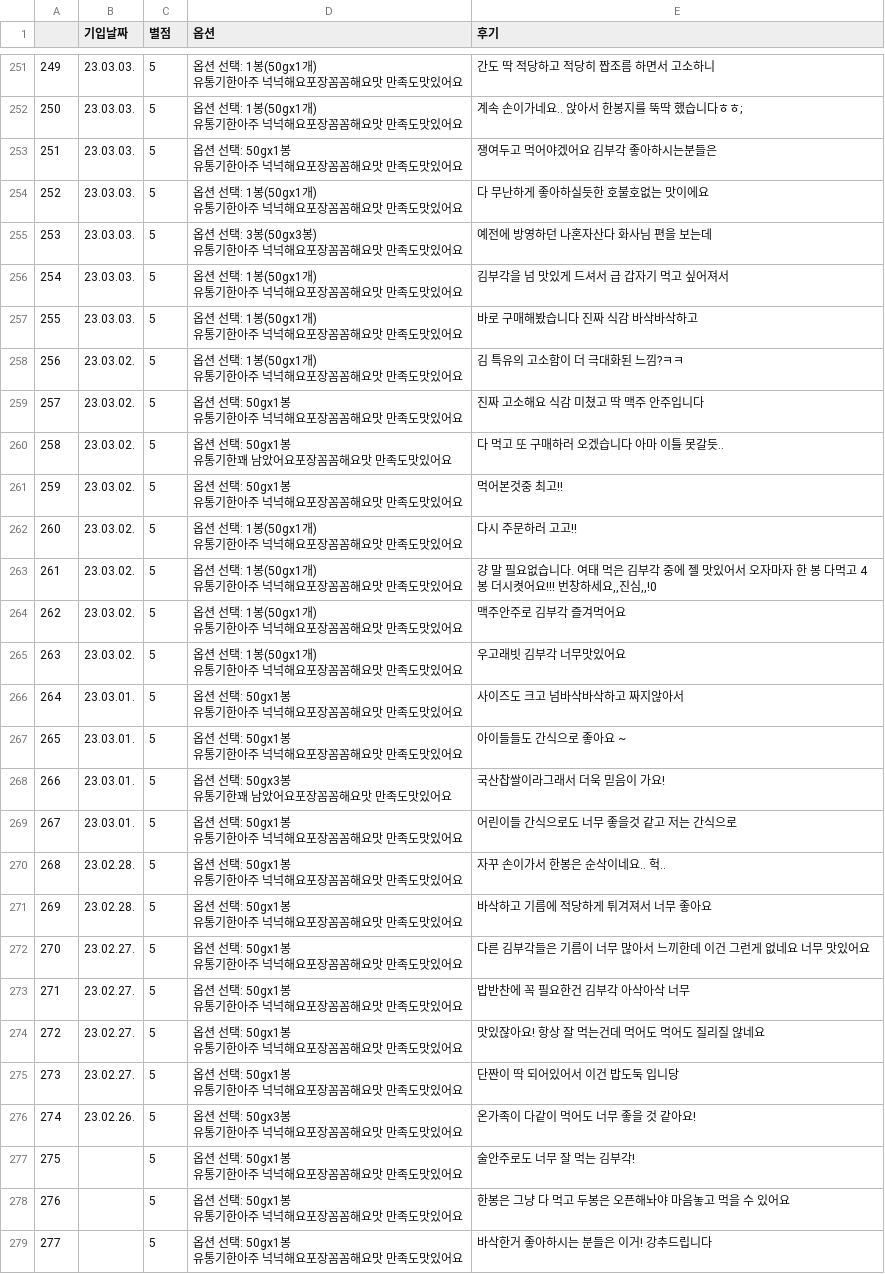
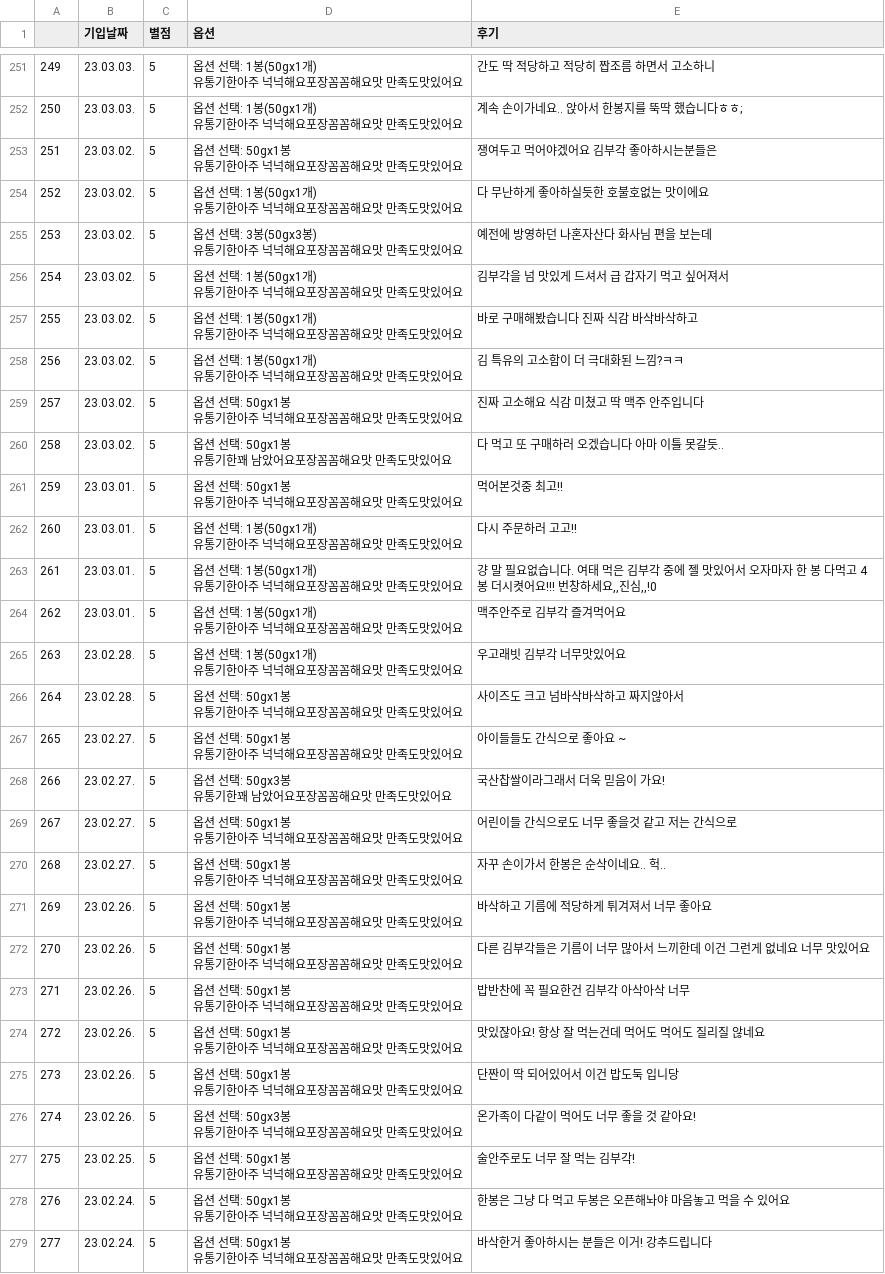
Before and after one commit to JiwonChung2023/Naver-Smart-Store-Reliability-Tool, a CSV file: csvs/myItem3.csv, drawn as a sheet; only a part is shown, gaps mark what is left out; the diff covers the shown part only.

```diff
--- a/csvs/myItem3.csv
+++ b/csvs/myItem3.csv
@@ -503,12 +503,12 @@
 유통기한아주 넉넉해요포장꼼꼼해요맛 만족도맛있어요",계속 손이가네요.. 앉아서 한봉지를 뚝딱 했습니다ㅎㅎ;
-251,23.03.03.,5,"옵션 선택: 50gx1봉
-유통기한아주 넉넉해요포장꼼꼼해요맛 만족도맛있어요",쟁여두고 먹어야겠어요 김부각 좋아하시는분들은
-252,23.03.03.,5,"옵션 선택: 1봉(50gx1개)
-유통기한아주 넉넉해요포장꼼꼼해요맛 만족도맛있어요",다 무난하게 좋아하실듯한 호불호없는 맛이에요
-253,23.03.03.,5,"옵션 선택: 3봉(50gx3봉)
-유통기한아주 넉넉해요포장꼼꼼해요맛 만족도맛있어요",예전에 방영하던 나혼자산다 화사님 편을 보는데
-254,23.03.03.,5,"옵션 선택: 1봉(50gx1개)
-유통기한아주 넉넉해요포장꼼꼼해요맛 만족도맛있어요",김부각을 넘 맛있게 드셔서 급 갑자기 먹고 싶어져서
-255,23.03.03.,5,"옵션 선택: 1봉(50gx1개)
-유통기한아주 넉넉해요포장꼼꼼해요맛 만족도맛있어요",바로 구매해봤습니다 진짜 식감 바삭바삭하고
+251,23.03.02.,5,"옵션 선택: 50gx1봉
+유통기한아주 넉넉해요포장꼼꼼해요맛 만족도맛있어요",쟁여두고 먹어야겠어요 김부각 좋아하시는분들은
+252,23.03.02.,5,"옵션 선택: 1봉(50gx1개)
+유통기한아주 넉넉해요포장꼼꼼해요맛 만족도맛있어요",다 무난하게 좋아하실듯한 호불호없는 맛이에요
+253,23.03.02.,5,"옵션 선택: 3봉(50gx3봉)
+유통기한아주 넉넉해요포장꼼꼼해요맛 만족도맛있어요",예전에 방영하던 나혼자산다 화사님 편을 보는데
+254,23.03.02.,5,"옵션 선택: 1봉(50gx1개)
+유통기한아주 넉넉해요포장꼼꼼해요맛 만족도맛있어요",김부각을 넘 맛있게 드셔서 급 갑자기 먹고 싶어져서
+255,23.03.02.,5,"옵션 선택: 1봉(50gx1개)
+유통기한아주 넉넉해요포장꼼꼼해요맛 만족도맛있어요",바로 구매해봤습니다 진짜 식감 바삭바삭하고
 256,23.03.02.,5,"옵션 선택: 1봉(50gx1개)
@@ -519,39 +519,39 @@
 유통기한꽤 남았어요포장꼼꼼해요맛 만족도맛있어요",다 먹고 또 구매하러 오겠습니다 아마 이틀 못갈듯..
-259,23.03.02.,5,"옵션 선택: 50gx1봉
-유통기한아주 넉넉해요포장꼼꼼해요맛 만족도맛있어요",먹어본것중 최고!!
-260,23.03.02.,5,"옵션 선택: 1봉(50gx1개)
-유통기한아주 넉넉해요포장꼼꼼해요맛 만족도맛있어요",다시 주문하러 고고!!
-261,23.03.02.,5,"옵션 선택: 1봉(50gx1개)
-유통기한아주 넉넉해요포장꼼꼼해요맛 만족도맛있어요","걍 말 필요없습니다. 여태 먹은 김부각 중에 젤 맛있어서 오자마자 한 봉 다먹고 4봉 더시켯어요!!! 번창하세요,,진심,,!0"
-262,23.03.02.,5,"옵션 선택: 1봉(50gx1개)
-유통기한아주 넉넉해요포장꼼꼼해요맛 만족도맛있어요",맥주안주로 김부각 즐겨먹어요
-263,23.03.02.,5,"옵션 선택: 1봉(50gx1개)
-유통기한아주 넉넉해요포장꼼꼼해요맛 만족도맛있어요",우고래빗 김부각 너무맛있어요
-264,23.03.01.,5,"옵션 선택: 50gx1봉
-유통기한아주 넉넉해요포장꼼꼼해요맛 만족도맛있어요",사이즈도 크고 넘바삭바삭하고 짜지않아서
-265,23.03.01.,5,"옵션 선택: 50gx1봉
-유통기한아주 넉넉해요포장꼼꼼해요맛 만족도맛있어요",아이들들도 간식으로 좋아요 ~
-266,23.03.01.,5,"옵션 선택: 50gx3봉
-유통기한꽤 남았어요포장꼼꼼해요맛 만족도맛있어요",국산찹쌀이라그래서 더욱 믿음이 가요!
-267,23.03.01.,5,"옵션 선택: 50gx1봉
-유통기한아주 넉넉해요포장꼼꼼해요맛 만족도맛있어요",어린이들 간식으로도 너무 좋을것 같고 저는 간식으로
-268,23.02.28.,5,"옵션 선택: 50gx1봉
-유통기한아주 넉넉해요포장꼼꼼해요맛 만족도맛있어요",자꾸 손이가서 한봉은 순삭이네요.. 헉..
-269,23.02.28.,5,"옵션 선택: 50gx1봉
-유통기한아주 넉넉해요포장꼼꼼해요맛 만족도맛있어요",바삭하고 기름에 적당하게 튀겨져서 너무 좋아요
-270,23.02.27.,5,"옵션 선택: 50gx1봉
-유통기한아주 넉넉해요포장꼼꼼해요맛 만족도맛있어요",다른 김부각들은 기름이 너무 많아서 느끼한데 이건 그런게 없네요 너무 맛있어요
-271,23.02.27.,5,"옵션 선택: 50gx1봉
-유통기한아주 넉넉해요포장꼼꼼해요맛 만족도맛있어요",밥반찬에 꼭 필요한건 김부각 아삭아삭 너무
-272,23.02.27.,5,"옵션 선택: 50gx1봉
-유통기한아주 넉넉해요포장꼼꼼해요맛 만족도맛있어요",맛있잖아요! 항상 잘 먹는건데 먹어도 먹어도 질리질 않네요
-273,23.02.27.,5,"옵션 선택: 50gx1봉
-유통기한아주 넉넉해요포장꼼꼼해요맛 만족도맛있어요",단짠이 딱 되어있어서 이건 밥도둑 입니당
+259,23.03.01.,5,"옵션 선택: 50gx1봉
+유통기한아주 넉넉해요포장꼼꼼해요맛 만족도맛있어요",먹어본것중 최고!!
+260,23.03.01.,5,"옵션 선택: 1봉(50gx1개)
+유통기한아주 넉넉해요포장꼼꼼해요맛 만족도맛있어요",다시 주문하러 고고!!
+261,23.03.01.,5,"옵션 선택: 1봉(50gx1개)
+유통기한아주 넉넉해요포장꼼꼼해요맛 만족도맛있어요","걍 말 필요없습니다. 여태 먹은 김부각 중에 젤 맛있어서 오자마자 한 봉 다먹고 4봉 더시켯어요!!! 번창하세요,,진심,,!0"
+262,23.03.01.,5,"옵션 선택: 1봉(50gx1개)
+유통기한아주 넉넉해요포장꼼꼼해요맛 만족도맛있어요",맥주안주로 김부각 즐겨먹어요
+263,23.02.28.,5,"옵션 선택: 1봉(50gx1개)
+유통기한아주 넉넉해요포장꼼꼼해요맛 만족도맛있어요",우고래빗 김부각 너무맛있어요
+264,23.02.28.,5,"옵션 선택: 50gx1봉
+유통기한아주 넉넉해요포장꼼꼼해요맛 만족도맛있어요",사이즈도 크고 넘바삭바삭하고 짜지않아서
+265,23.02.27.,5,"옵션 선택: 50gx1봉
+유통기한아주 넉넉해요포장꼼꼼해요맛 만족도맛있어요",아이들들도 간식으로 좋아요 ~
+266,23.02.27.,5,"옵션 선택: 50gx3봉
+유통기한꽤 남았어요포장꼼꼼해요맛 만족도맛있어요",국산찹쌀이라그래서 더욱 믿음이 가요!
+267,23.02.27.,5,"옵션 선택: 50gx1봉
+유통기한아주 넉넉해요포장꼼꼼해요맛 만족도맛있어요",어린이들 간식으로도 너무 좋을것 같고 저는 간식으로
+268,23.02.27.,5,"옵션 선택: 50gx1봉
+유통기한아주 넉넉해요포장꼼꼼해요맛 만족도맛있어요",자꾸 손이가서 한봉은 순삭이네요.. 헉..
+269,23.02.26.,5,"옵션 선택: 50gx1봉
+유통기한아주 넉넉해요포장꼼꼼해요맛 만족도맛있어요",바삭하고 기름에 적당하게 튀겨져서 너무 좋아요
+270,23.02.26.,5,"옵션 선택: 50gx1봉
+유통기한아주 넉넉해요포장꼼꼼해요맛 만족도맛있어요",다른 김부각들은 기름이 너무 많아서 느끼한데 이건 그런게 없네요 너무 맛있어요
+271,23.02.26.,5,"옵션 선택: 50gx1봉
+유통기한아주 넉넉해요포장꼼꼼해요맛 만족도맛있어요",밥반찬에 꼭 필요한건 김부각 아삭아삭 너무
+272,23.02.26.,5,"옵션 선택: 50gx1봉
+유통기한아주 넉넉해요포장꼼꼼해요맛 만족도맛있어요",맛있잖아요! 항상 잘 먹는건데 먹어도 먹어도 질리질 않네요
+273,23.02.26.,5,"옵션 선택: 50gx1봉
+유통기한아주 넉넉해요포장꼼꼼해요맛 만족도맛있어요",단짠이 딱 되어있어서 이건 밥도둑 입니당
 274,23.02.26.,5,"옵션 선택: 50gx3봉
 유통기한아주 넉넉해요포장꼼꼼해요맛 만족도맛있어요",온가족이 다같이 먹어도 너무 좋을 것 같아요!
-275,,5,"옵션 선택: 50gx1봉
-유통기한아주 넉넉해요포장꼼꼼해요맛 만족도맛있어요",술안주로도 너무 잘 먹는 김부각!
-276,,5,"옵션 선택: 50gx1봉
-유통기한아주 넉넉해요포장꼼꼼해요맛 만족도맛있어요",한봉은 그냥 다 먹고 두봉은 오픈해놔야 마음놓고 먹을 수 있어요
-277,,5,"옵션 선택: 50gx1봉
-유통기한아주 넉넉해요포장꼼꼼해요맛 만족도맛있어요",바삭한거 좋아하시는 분들은 이거! 강추드립니다
+275,23.02.25.,5,"옵션 선택: 50gx1봉
+유통기한아주 넉넉해요포장꼼꼼해요맛 만족도맛있어요",술안주로도 너무 잘 먹는 김부각!
+276,23.02.24.,5,"옵션 선택: 50gx1봉
+유통기한아주 넉넉해요포장꼼꼼해요맛 만족도맛있어요",한봉은 그냥 다 먹고 두봉은 오픈해놔야 마음놓고 먹을 수 있어요
+277,23.02.24.,5,"옵션 선택: 50gx1봉
+유통기한아주 넉넉해요포장꼼꼼해요맛 만족도맛있어요",바삭한거 좋아하시는 분들은 이거! 강추드립니다
```
Also changed, not shown: 124 edited cells elsewhere in this file, csvs/myGoodInfo1.csv, csvs/myGoodInfo2.csv, 6 other files.
